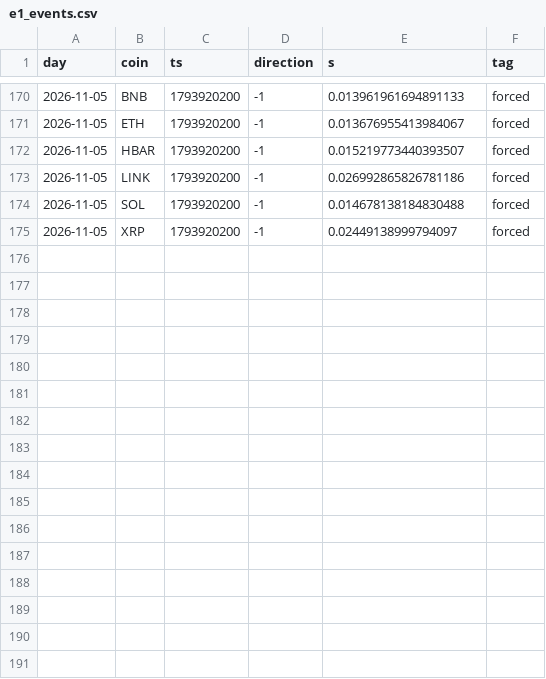
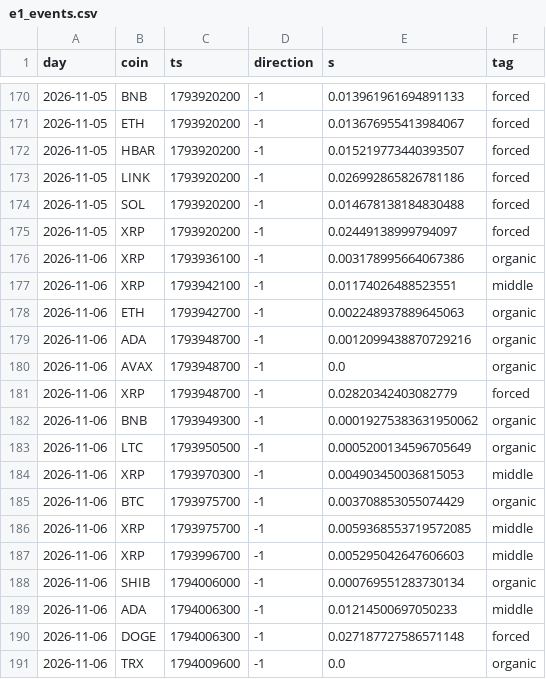
Before and after one commit to 7rido/espero-trading-harness-wip-claude-ds-revision-v1.1, a CSV file: research/e1_events.csv, drawn as a sheet; only a part is shown, gaps mark what is left out.

Commit message:
data: E1 events for 2026-11-07

```diff
--- a/research/e1_events.csv
+++ b/research/e1_events.csv
@@ -175 +175,17 @@ day,coin,ts,direction,s,tag
 2026-11-05,XRP,1793920200,-1,0.02449138999794097,forced
+2026-11-06,XRP,1793936100,-1,0.003178995664067386,organic
+2026-11-06,XRP,1793942100,-1,0.01174026488523551,middle
+2026-11-06,ETH,1793942700,-1,0.002248937889645063,organic
+2026-11-06,ADA,1793948700,-1,0.0012099438870729216,organic
+2026-11-06,AVAX,1793948700,-1,0.0,organic
+2026-11-06,XRP,1793948700,-1,0.02820342403082779,forced
+2026-11-06,BNB,1793949300,-1,0.00019275383631950062,organic
+2026-11-06,LTC,1793950500,-1,0.0005200134596705649,organic
+2026-11-06,XRP,1793970300,-1,0.004903450036815053,middle
+2026-11-06,BTC,1793975700,-1,0.003708853055074429,organic
+2026-11-06,XRP,1793975700,-1,0.0059368553719572085,middle
+2026-11-06,XRP,1793996700,-1,0.005295042647606603,middle
+2026-11-06,SHIB,1794006000,-1,0.000769551283730134,organic
+2026-11-06,ADA,1794006300,-1,0.01214500697050233,middle
+2026-11-06,DOGE,1794006300,-1,0.027187727586571148,forced
+2026-11-06,TRX,1794009600,-1,0.0,organic
```
Also changed, not shown: 3 other files.
